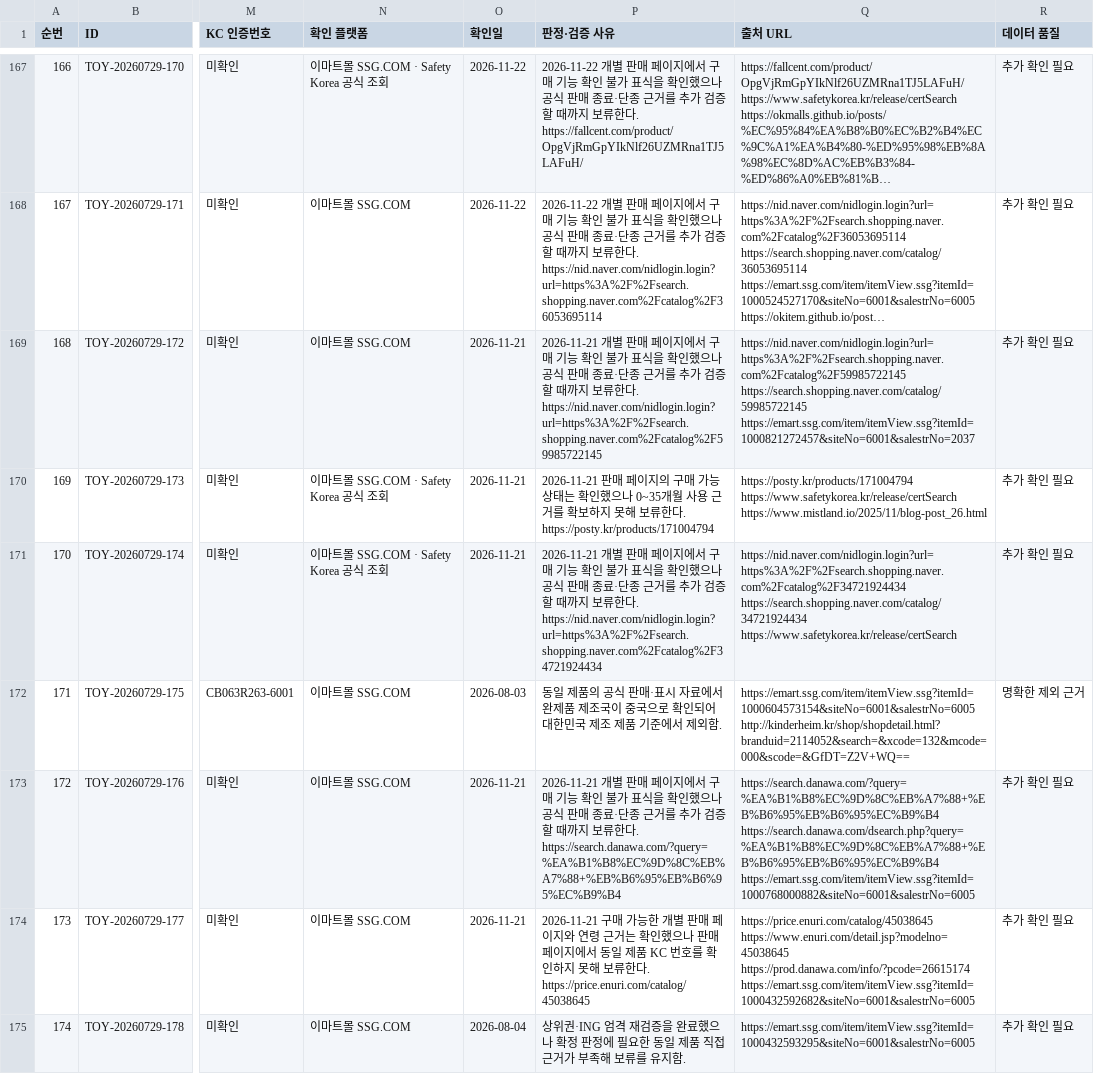
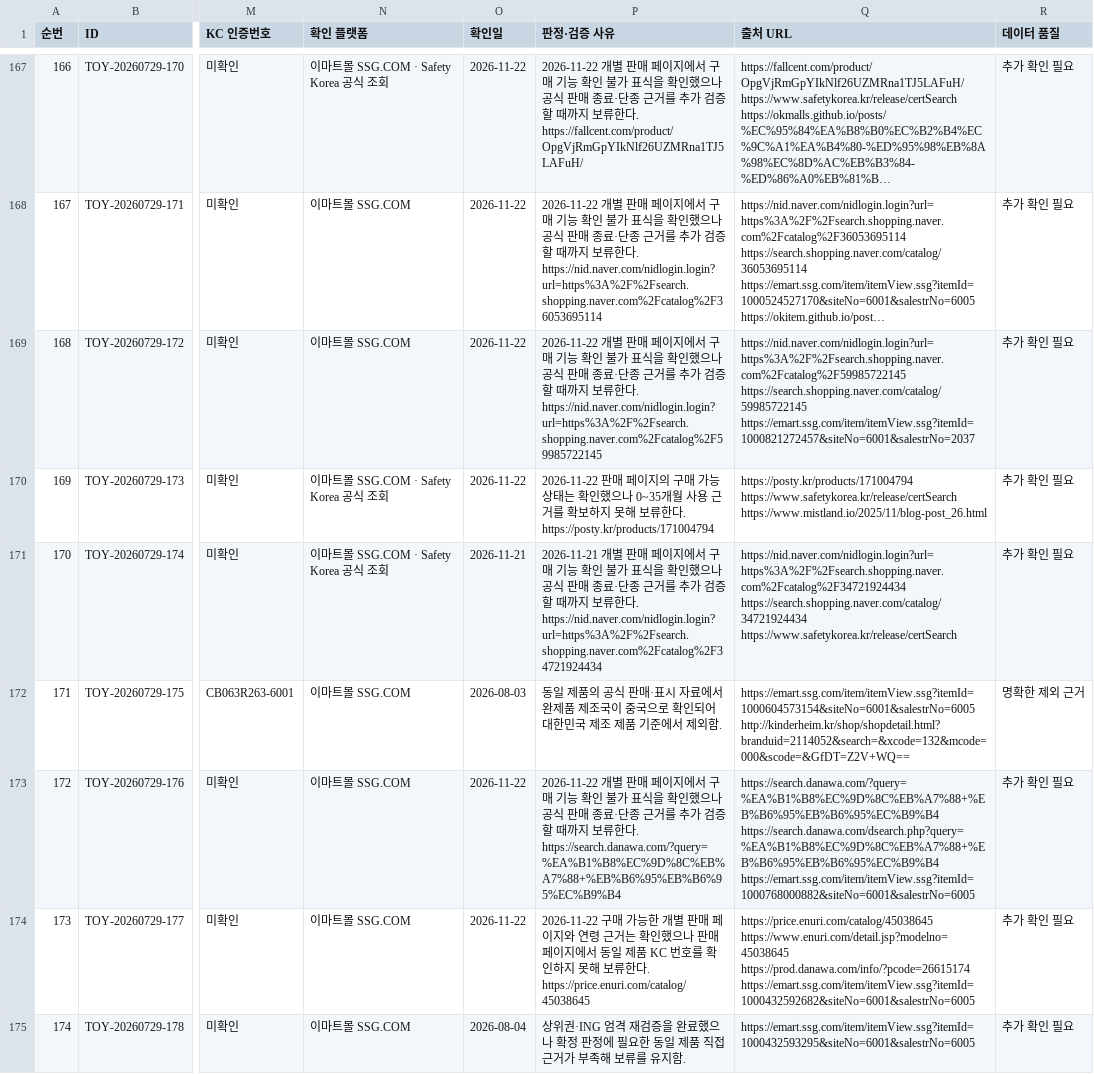
Before and after one commit to pamyo2607/k-baby-made, a CSV file: public/data/master-db-419-final.csv, drawn as a sheet; only a part is shown, gaps mark what is left out; long unchanged cells end in …; the diff covers the shown part only; the diff names each change by its address in the sheet, - before the commit and + after, or states it on an @@ line.

```diff
--- a/public/data/master-db-419-final.csv
+++ b/public/data/master-db-419-final.csv
-O169:O170 (확인일): 2026-11-21
+O169:O170 (확인일): 2026-11-22
-P169 (판정·검증 사유): 2026-11-21 개별…
+P169 (판정·검증 사유): 2026-11-22 개별…
-P170 (판정·검증 사유): 2026-11-21 판매 페…
+P170 (판정·검증 사유): 2026-11-22 판매 페…
-O173:O174 (확인일): 2026-11-21
+O173:O174 (확인일): 2026-11-22
-P173 (판정·검증 사유): 2026-11-21 개별 판…
+P173 (판정·검증 사유): 2026-11-22 개별 판…
-P174 (판정·검증 사유): 2026-11-21 구매 가…
+P174 (판정·검증 사유): 2026-11-22 구매 가…
```
Also changed, not shown: 76 edited cells elsewhere in this file, data/master-db-419-final.csv, public/master-db-sync.csv, 34 other files.
